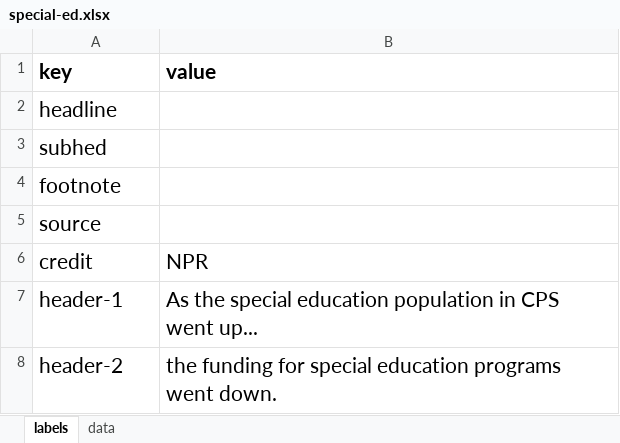
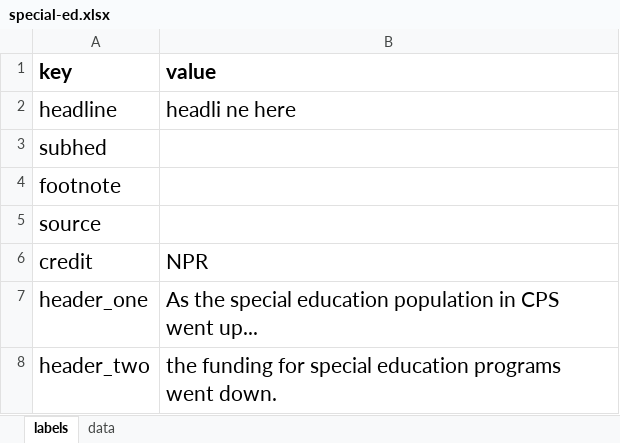
Before and after one commit to wbez/graphics, an Excel workbook: special-ed/special-ed.xlsx, sheet labels, drawn as a sheet; values as stored, in another font and other column widths than the file's, no borders; charts and pictures not drawn; the diff names each change by its address in the sheet, - before the commit and + after, or states it on an @@ line.

Commit message:
Adjusts headlines, margins per graphic

```diff
--- a/special-ed/special-ed.xlsx (sheet labels)
+++ b/special-ed/special-ed.xlsx (sheet labels)
-B2 (value): (empty)
+B2 (value): headli ne here
-A7 (key): header-1
+A7 (key): header_one
-A8 (key): header-2
+A8 (key): header_two
```
Also changed, not shown: sheet data, 3 other files.
